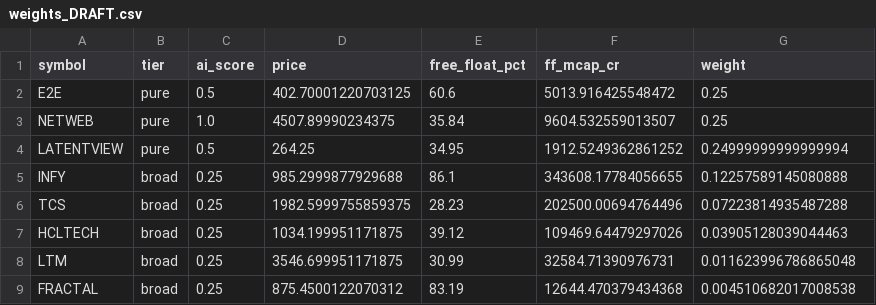
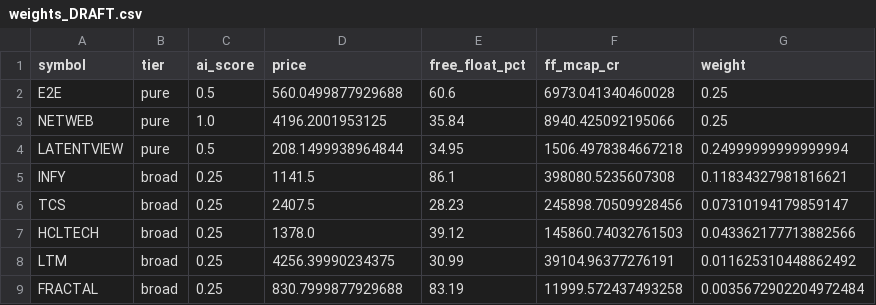
Before and after one commit to Harshapp45/india-pure-ai-index, a CSV file: data/processed/weights_DRAFT.csv, drawn as a sheet.

Commit message:
BAIX goes LIVE: freeze base-date weights (13 Nov 2026 = 1,000); LIVE engine with frozen index shares; site in LIVE mode

```diff
--- a/data/processed/weights_DRAFT.csv
+++ b/data/processed/weights_DRAFT.csv
@@ -1,9 +1,9 @@
 symbol,tier,ai_score,price,free_float_pct,ff_mcap_cr,weight
-E2E,pure,0.5,402.70001220703125,60.6,5013.916425548472,0.25
-NETWEB,pure,1.0,4507.89990234375,35.84,9604.532559013507,0.25
-LATENTVIEW,pure,0.5,264.25,34.95,1912.5249362861252,0.24999999999999994
-INFY,broad,0.25,985.2999877929688,86.1,343608.17784056655,0.12257589145080888
-TCS,broad,0.25,1982.5999755859375,28.23,202500.00694764496,0.07223814935487288
-HCLTECH,broad,0.25,1034.199951171875,39.12,109469.64479297026,0.03905128039044463
-LTM,broad,0.25,3546.699951171875,30.99,32584.71390976731,0.011623996786865048
-FRACTAL,broad,0.25,875.4500122070312,83.19,12644.470379434368,0.004510682017008538
+E2E,pure,0.5,560.0499877929688,60.6,6973.041340460028,0.25
+NETWEB,pure,1.0,4196.2001953125,35.84,8940.425092195066,0.25
+LATENTVIEW,pure,0.5,208.1499938964844,34.95,1506.4978384667218,0.24999999999999994
+INFY,broad,0.25,1141.5,86.1,398080.5235607308,0.11834327981816621
+TCS,broad,0.25,2407.5,28.23,245898.70509928456,0.07310194179859147
+HCLTECH,broad,0.25,1378.0,39.12,145860.74032761503,0.043362177713882566
+LTM,broad,0.25,4256.39990234375,30.99,39104.96377276191,0.011625310448862492
+FRACTAL,broad,0.25,830.7999877929688,83.19,11999.572437493258,0.0035672902204972484
```
Also changed, not shown: 8 other files.
